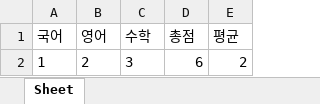
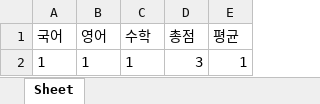
Before and after one commit to ddundun/py, an Excel workbook: py_work/excel/211115/a.xlsx, sheet Sheet, drawn as a sheet; values as stored, in another font and other column widths than the file's, no borders; removed rows and columns are numbered as before the commit, all else as after; the diff names each change by its address in the sheet, - before the commit and + after, or states it on an @@ line.

```diff
--- a/py_work/excel/211115/a.xlsx (sheet Sheet)
+++ b/py_work/excel/211115/a.xlsx (sheet Sheet)
-row 2: 1 | 2 | 3 | 6 | 2
+row 2: 1 | 1 | 1 | 3 | 1
```
Also changed, not shown: py_work/excel/211118/score.xlsx, 9 other files.
